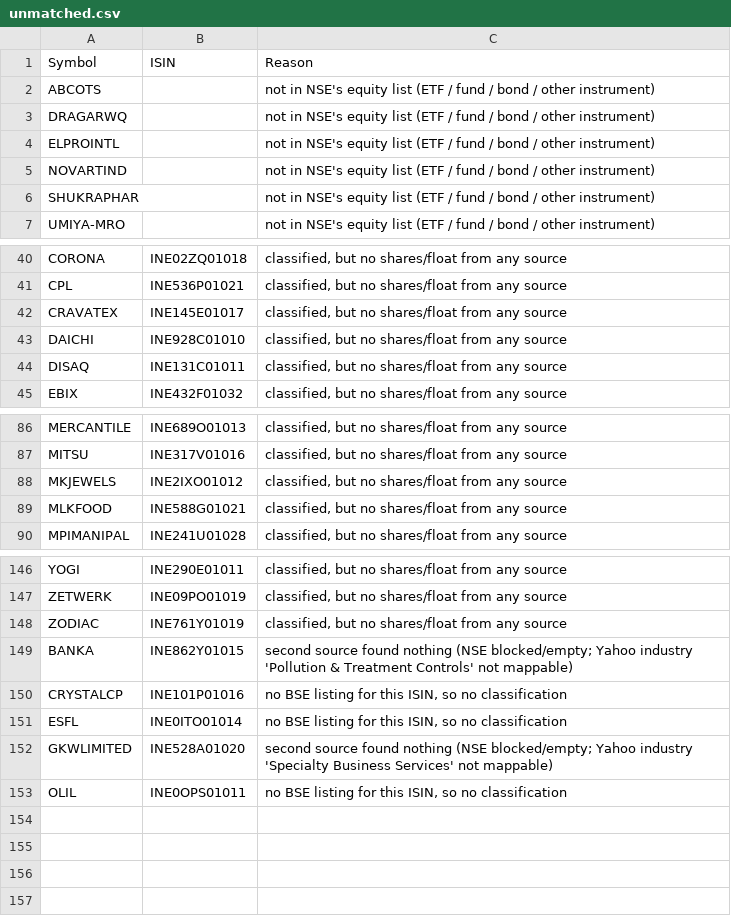
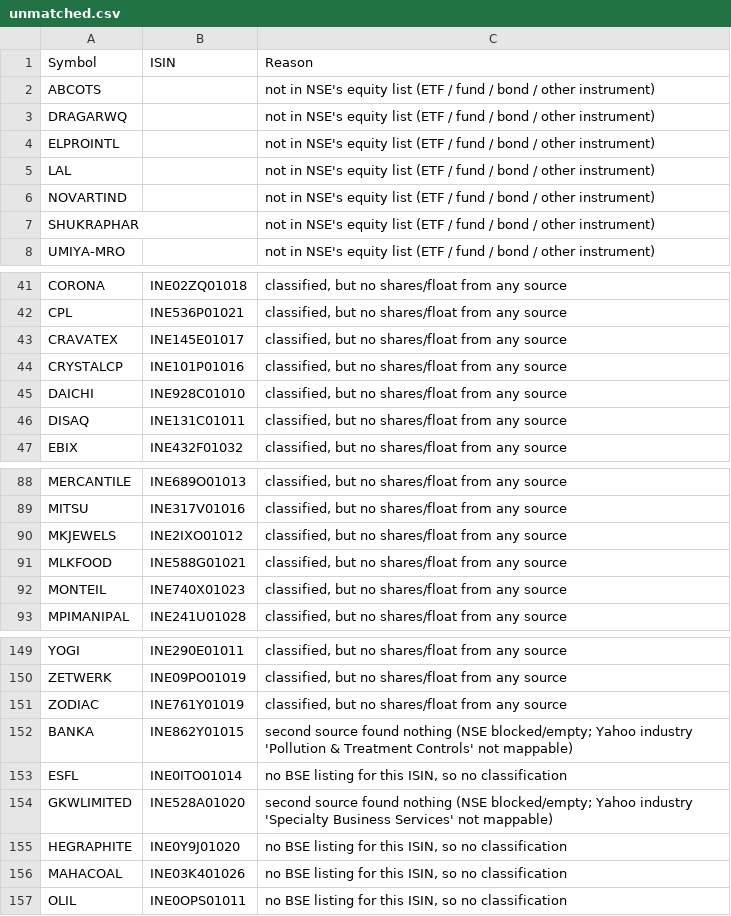
Before and after one commit to VarunNeel/alphatrace, a CSV file: fundamentals/unmatched.csv, drawn as a sheet; only a part is shown, gaps mark what is left out.

```diff
--- a/fundamentals/unmatched.csv
+++ b/fundamentals/unmatched.csv
@@ -4,2 +4,3 @@ DRAGARWQ,,not in NSE's equity list (ETF / fund / bond / other instrument)
 ELPROINTL,,not in NSE's equity list (ETF / fund / bond / other instrument)
+LAL,,not in NSE's equity list (ETF / fund / bond / other instrument)
 NOVARTIND,,not in NSE's equity list (ETF / fund / bond / other instrument)
@@ -42,2 +43,3 @@ CPL,INE536P01021,"classified, but no shares/float from any source"
 CRAVATEX,INE145E01017,"classified, but no shares/float from any source"
+CRYSTALCP,INE101P01016,"classified, but no shares/float from any source"
 DAICHI,INE928C01010,"classified, but no shares/float from any source"
@@ -89,2 +91,3 @@ MKJEWELS,INE2IXO01012,"classified, but no shares/float from any source"
 MLKFOOD,INE588G01021,"classified, but no shares/float from any source"
+MONTEIL,INE740X01023,"classified, but no shares/float from any source"
 MPIMANIPAL,INE241U01028,"classified, but no shares/float from any source"
@@ -149,5 +152,6 @@ ZODIAC,INE761Y01019,"classified, but no shares/float from any source"
 BANKA,INE862Y01015,second source found nothing (NSE blocked/empty; Yahoo industry 'Pollution & Treatment Controls' not mappable)
-CRYSTALCP,INE101P01016,"no BSE listing for this ISIN, so no classification"
 ESFL,INE0ITO01014,"no BSE listing for this ISIN, so no classification"
 GKWLIMITED,INE528A01020,second source found nothing (NSE blocked/empty; Yahoo industry 'Specialty Business Services' not mappable)
+HEGRAPHITE,INE0Y9J01020,"no BSE listing for this ISIN, so no classification"
+MAHACOAL,INE03K401026,"no BSE listing for this ISIN, so no classification"
 OLIL,INE0OPS01011,"no BSE listing for this ISIN, so no classification"
```
Also changed, not shown: fundamentals/STOCKS_FLOAT.csv, fundamentals/nse_classification.csv, 4 other files.
